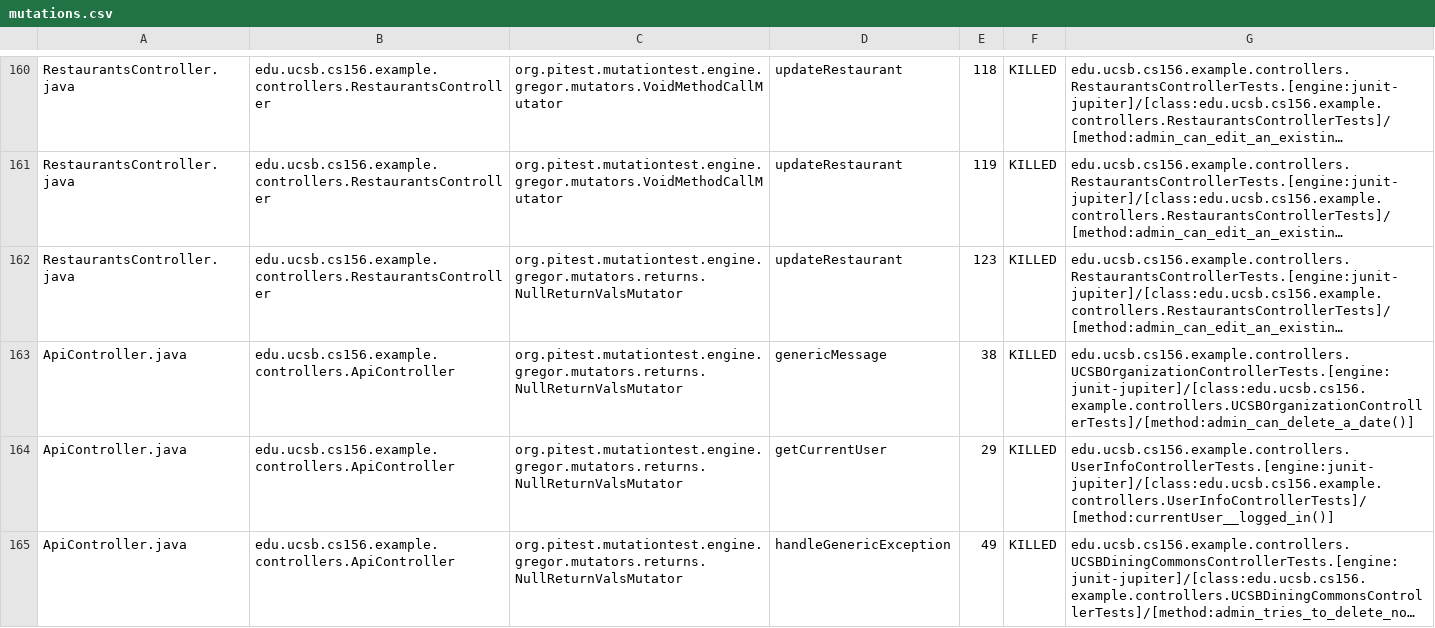
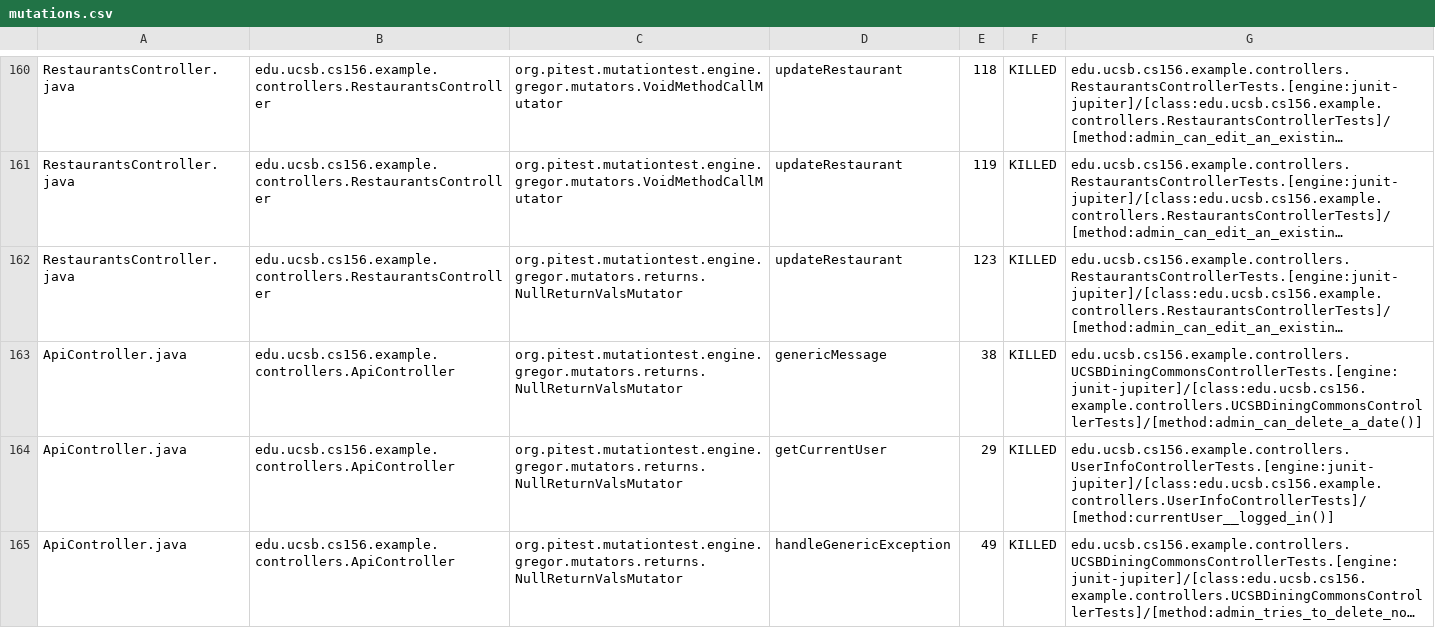
Before and after one commit to ucsb-cs156-s24/team03-s24-4pm-8, a CSV file: prs/113/pitest/mutations.csv, drawn as a sheet; only a part is shown, gaps mark what is left out; long unchanged cells end in …; the diff names each change by its address in the sheet, - before the commit and + after, or states it on an @@ line.

Commit message:
Deploying to gh-pages from @ ucsb-cs156-s24/team03-s24-4pm-8@4a3f94d891cae51305c73b20e34dae361e775c3d 🚀

```diff
--- a/prs/113/pitest/mutations.csv
+++ b/prs/113/pitest/mutations.csv
-G163: edu.ucsb.cs156.example.controllers.UCSBOrganizationControllerTests.[engine:junit-jupiter]/[class:edu.ucsb.cs156.example.controllers.UCSBOrganizationControllerTests]/[method:admin_can_delete_a_date()]
+G163: edu.ucsb.cs156.example.controllers.UCSBDiningCommonsControllerTests.[engine:junit-jupiter]/[class:edu.ucsb.cs156.example.controllers.UCSBDiningCommonsControllerTests]/[method:admin_can_delete_a_date()]
```
Also changed, not shown: 18 other files.
